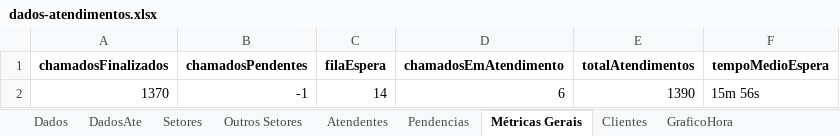
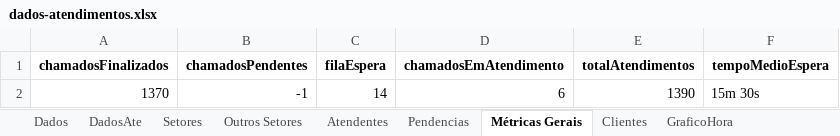
Before and after one commit to GabrielSilvaRit/Excel-painel, an Excel workbook: dados-atendimentos.xlsx, sheet Métricas Gerais, drawn as a sheet; values as stored, in another font and other column widths than the file's, no borders; the diff names each change by its address in the sheet, - before the commit and + after, or states it on an @@ line.

```diff
--- a/dados-atendimentos.xlsx (sheet Métricas Gerais)
+++ b/dados-atendimentos.xlsx (sheet Métricas Gerais)
-F2 (tempoMedioEspera): 15m 56s
+F2 (tempoMedioEspera): 15m 30s
```
Also changed, not shown: sheet DadosAte, sheet Setores.
